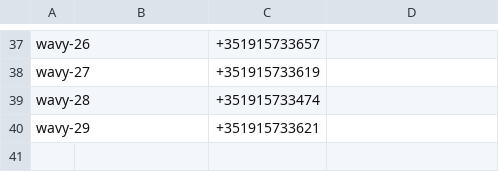
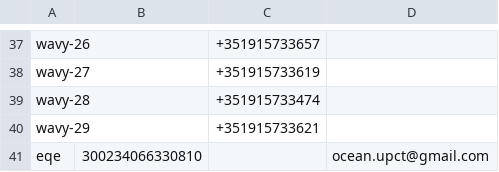
Before and after one commit to tucuongbrt/ripples, a TSV file: src/main/resources/addresses.tsv, drawn as a sheet; only a part is shown, gaps mark what is left out; the diff names each change by its address in the sheet, - before the commit and + after, or states it on an @@ line.

Commit message:
Add eqe to addresses.tsv

```diff
--- a/src/main/resources/addresses.tsv
+++ b/src/main/resources/addresses.tsv
+row 41: eqe | 300234066330810 |  | ocean.upct@gmail.com
```
